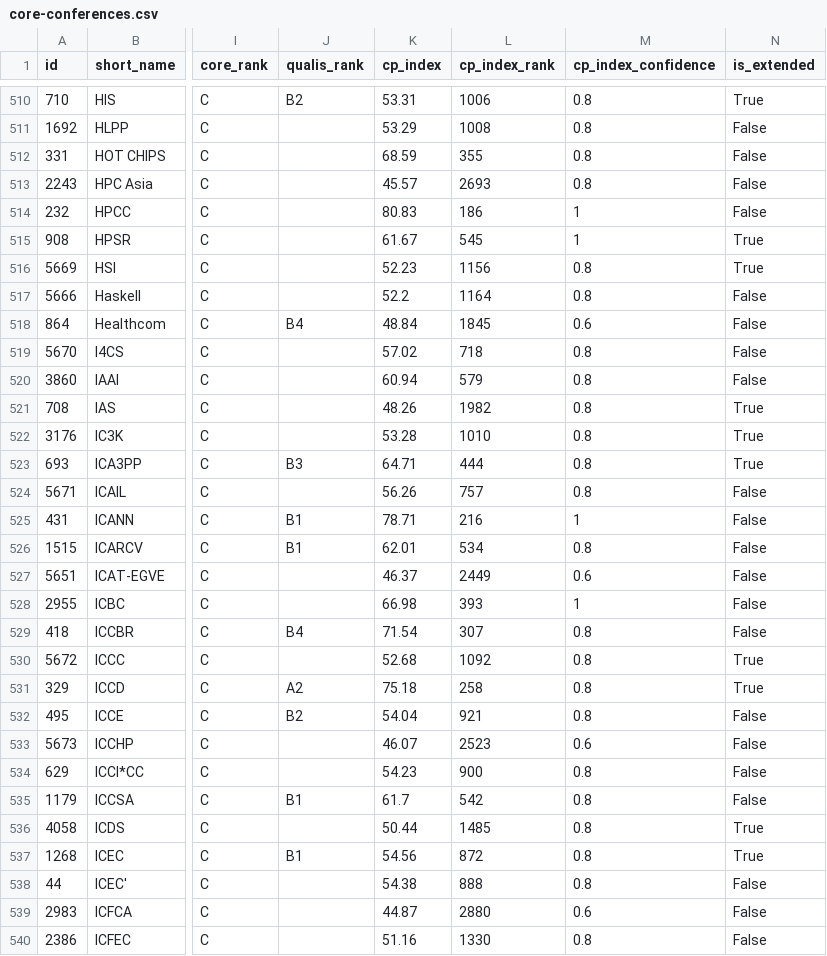
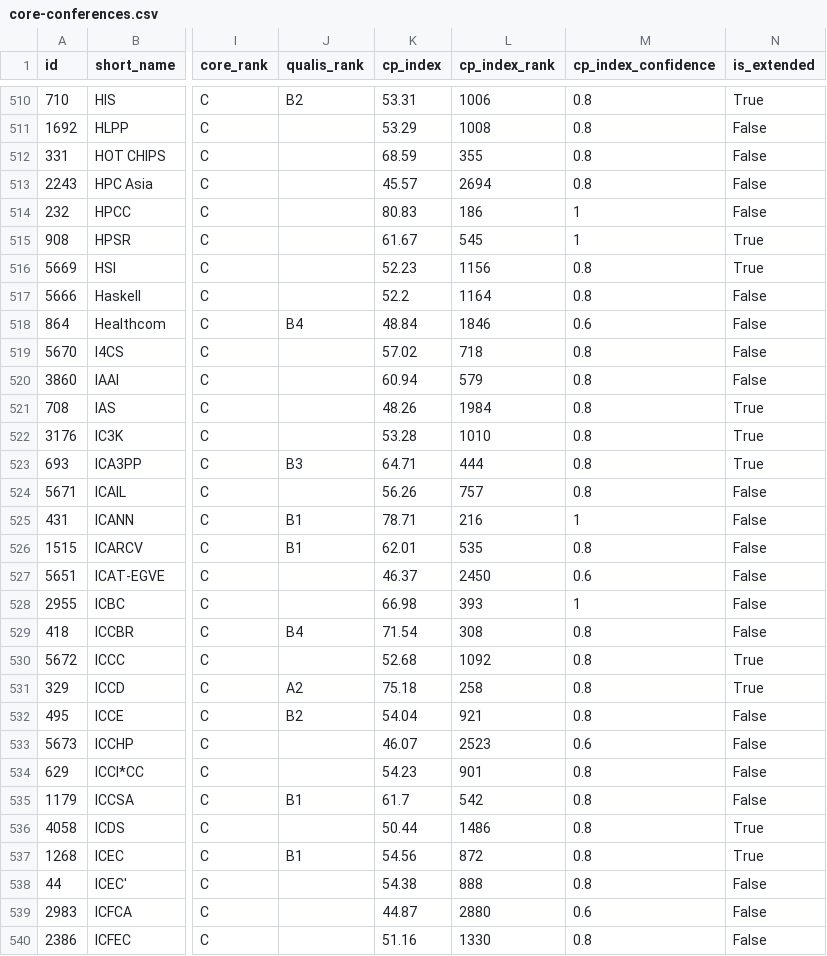
Before and after one commit to sundou82/conference-partner-mcp, a CSV file: data/core-conferences.csv, drawn as a sheet; only a part is shown, gaps mark what is left out; the diff covers the shown part only; the diff names each change by its address in the sheet, - before the commit and + after, or states it on an @@ line.

```diff
--- a/data/core-conferences.csv
+++ b/data/core-conferences.csv
-L513 (cp_index_rank): 2693
+L513 (cp_index_rank): 2694
-L518 (cp_index_rank): 1845
+L518 (cp_index_rank): 1846
-L521 (cp_index_rank): 1982
+L521 (cp_index_rank): 1984
-L526 (cp_index_rank): 534
+L526 (cp_index_rank): 535
-L527 (cp_index_rank): 2449
+L527 (cp_index_rank): 2450
-L529 (cp_index_rank): 307
+L529 (cp_index_rank): 308
-L534 (cp_index_rank): 900
+L534 (cp_index_rank): 901
-L536 (cp_index_rank): 1485
+L536 (cp_index_rank): 1486
```
Also changed, not shown: 55 edited cells elsewhere in this file, data/ccf-conferences.csv, data/journal-special-issues.csv, 13 other files.
